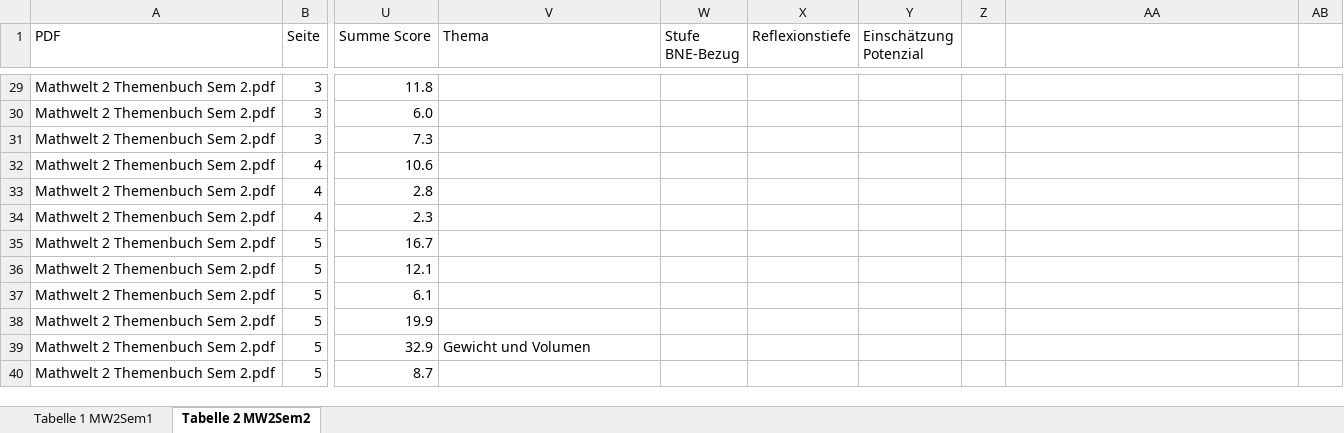
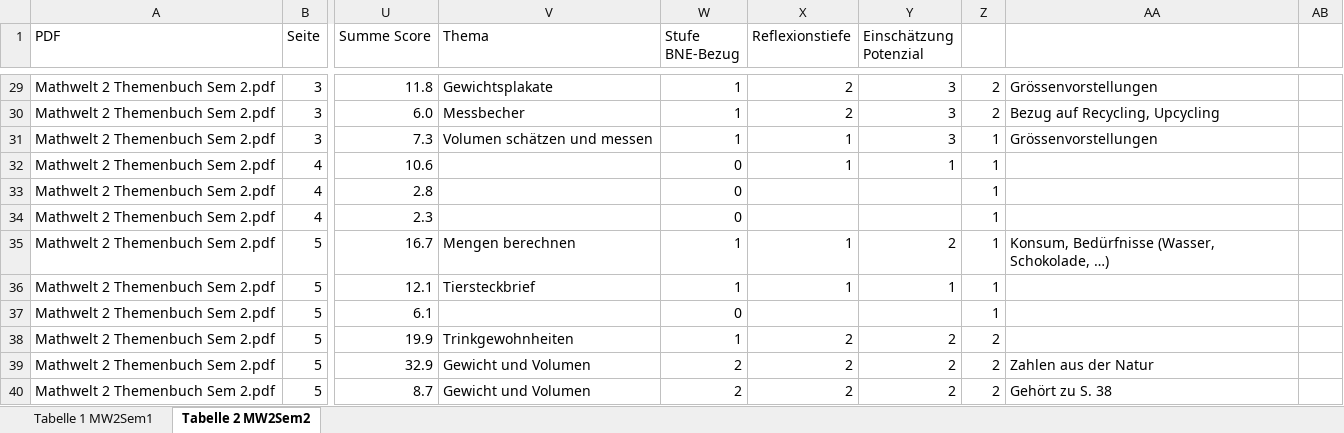
Before and after one commit to richard4231/richard4231.github.io, an Excel workbook: 25-11-pdf-Analyzer/analyse_ergebnisse_v4-Mathwelt2.xlsx, sheet Tabelle 2 MW2Sem2, drawn as a sheet; only a part is shown, gaps mark what is left out; values as stored, in another font and other column widths than the file's, no borders; charts and pictures and conditional formats and table styles not drawn; the diff covers the shown part only; the diff names each change by its address in the sheet, - before the commit and + after, or states it on an @@ line.

```diff
--- a/25-11-pdf-Analyzer/analyse_ergebnisse_v4-Mathwelt2.xlsx (sheet Tabelle 2 MW2Sem2)
+++ b/25-11-pdf-Analyzer/analyse_ergebnisse_v4-Mathwelt2.xlsx (sheet Tabelle 2 MW2Sem2)
-V29 (Thema): (empty)
+V29 (Thema): Gewichtsplakate
-W29:W31 (Stufe BNE-Bezug): (empty)
+W29:W31 (Stufe BNE-Bezug): 1
-X29:X30 (Reflexionstiefe): (empty)
+X29:X30 (Reflexionstiefe): 2
-Y29:Y31 (Einschätzung Potenzial): (empty)
+Y29:Y31 (Einschätzung Potenzial): 3
-Z29:Z30: (empty)
+Z29:Z30: 2
-AA29: (empty)
+AA29: Grössenvorstellungen
-V30 (Thema): (empty)
+V30 (Thema): Messbecher
-AA30: (empty)
+AA30: Bezug auf Recycling, Upcycling
-V31 (Thema): (empty)
+V31 (Thema): Volumen schätzen und messen
-X31:X32 (Reflexionstiefe): (empty)
+X31:X32 (Reflexionstiefe): 1
-Z31:Z37: (empty)
+Z31:Z37: 1
-AA31: (empty)
+AA31: Grössenvorstellungen
-W32:W34 (Stufe BNE-Bezug): (empty)
+W32:W34 (Stufe BNE-Bezug): 0
-Y32 (Einschätzung Potenzial): (empty)
+Y32 (Einschätzung Potenzial): 1
-V35 (Thema): (empty)
+V35 (Thema): Mengen berechnen
-W35:W36 (Stufe BNE-Bezug): (empty)
+W35:W36 (Stufe BNE-Bezug): 1
-X35:X36 (Reflexionstiefe): (empty)
+X35:X36 (Reflexionstiefe): 1
-Y35 (Einschätzung Potenzial): (empty)
+Y35 (Einschätzung Potenzial): 2
-AA35: (empty)
+AA35: Konsum, Bedürfnisse (Wasser, Schokolade, …)
-V36 (Thema): (empty)
+V36 (Thema): Tiersteckbrief
-Y36 (Einschätzung Potenzial): (empty)
+Y36 (Einschätzung Potenzial): 1
-W37 (Stufe BNE-Bezug): (empty)
+W37 (Stufe BNE-Bezug): 0
-V38 (Thema): (empty)
+V38 (Thema): Trinkgewohnheiten
-W38 (Stufe BNE-Bezug): (empty)
+W38 (Stufe BNE-Bezug): 1
-X38:X40 (Reflexionstiefe): (empty)
+X38:X40 (Reflexionstiefe): 2
-Y38:Y40 (Einschätzung Potenzial): (empty)
+Y38:Y40 (Einschätzung Potenzial): 2
-Z38:Z40: (empty)
+Z38:Z40: 2
-W39:W40 (Stufe BNE-Bezug): (empty)
+W39:W40 (Stufe BNE-Bezug): 2
-AA39: (empty)
+AA39: Zahlen aus der Natur
-V40 (Thema): (empty)
+V40 (Thema): Gewicht und Volumen
-AA40: (empty)
+AA40: Gehört zu S. 38
```
Also changed, not shown: 411 edited cells and cell formats elsewhere in this sheet, sheet Tabelle 1 MW2Sem1, formulas that keep their value, charts or pictures.
